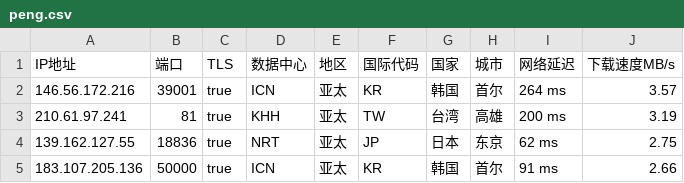
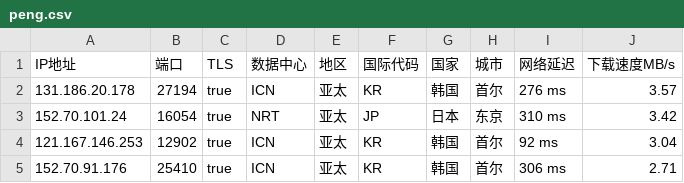
Before and after one commit to CEG1225/csv, a CSV file: peng.csv, drawn as a sheet.

Commit message:
Updated ip.txt automatically

```diff
--- a/peng.csv
+++ b/peng.csv
@@ -1,5 +1,5 @@
 IP地址,端口,TLS,数据中心,地区,国际代码,国家,城市,网络延迟,下载速度MB/s
-146.56.172.216,39001,true,ICN,亚太,KR,韩国,首尔,264 ms,3.57
-210.61.97.241,81,true,KHH,亚太,TW,台湾,高雄,200 ms,3.19
-139.162.127.55,18836,true,NRT,亚太,JP,日本,东京,62 ms,2.75
-183.107.205.136,50000,true,ICN,亚太,KR,韩国,首尔,91 ms,2.66
+131.186.20.178,27194,true,ICN,亚太,KR,韩国,首尔,276 ms,3.57
+152.70.101.24,16054,true,NRT,亚太,JP,日本,东京,310 ms,3.42
+121.167.146.253,12902,true,ICN,亚太,KR,韩国,首尔,92 ms,3.04
+152.70.91.176,25410,true,ICN,亚太,KR,韩国,首尔,306 ms,2.71
```
